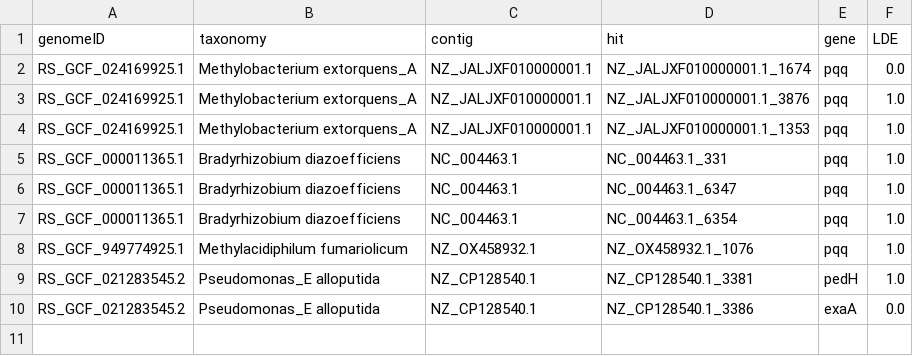
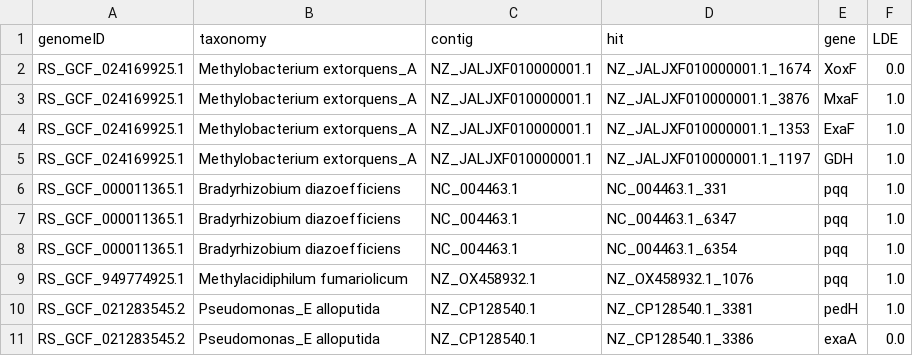
Before and after one commit to zshivji/LDE, a CSV file: bin/checks.csv, drawn as a sheet.

```diff
--- a/bin/checks.csv
+++ b/bin/checks.csv
@@ -1,5 +1,6 @@
 genomeID,taxonomy,contig,hit,gene,LDE
-RS_GCF_024169925.1,Methylobacterium extorquens_A,NZ_JALJXF010000001.1,NZ_JALJXF010000001.1_1674,pqq,0.0
-RS_GCF_024169925.1,Methylobacterium extorquens_A,NZ_JALJXF010000001.1,NZ_JALJXF010000001.1_3876,pqq,1.0
-RS_GCF_024169925.1,Methylobacterium extorquens_A,NZ_JALJXF010000001.1,NZ_JALJXF010000001.1_1353,pqq,1.0
+RS_GCF_024169925.1,Methylobacterium extorquens_A,NZ_JALJXF010000001.1,NZ_JALJXF010000001.1_1674,XoxF,0.0
+RS_GCF_024169925.1,Methylobacterium extorquens_A,NZ_JALJXF010000001.1,NZ_JALJXF010000001.1_3876,MxaF,1.0
+RS_GCF_024169925.1,Methylobacterium extorquens_A,NZ_JALJXF010000001.1,NZ_JALJXF010000001.1_1353,ExaF,1.0
+RS_GCF_024169925.1,Methylobacterium extorquens_A,NZ_JALJXF010000001.1,NZ_JALJXF010000001.1_1197,GDH,1.0
 RS_GCF_000011365.1,Bradyrhizobium diazoefficiens,NC_004463.1,NC_004463.1_331,pqq,1.0
```
Also changed, not shown: 15 other files.
